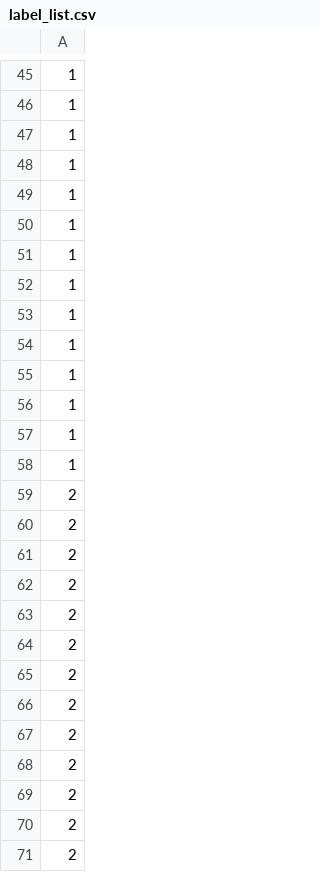
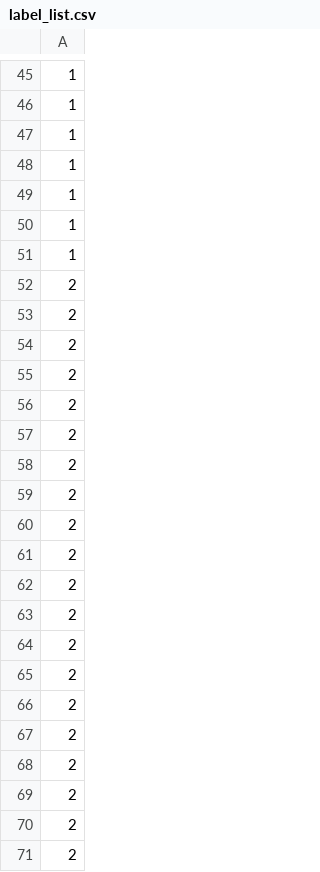
Before and after one commit to molmol178/museumAR_CPP, a CSV file: graphPlot/label_list.csv, drawn as a sheet; only a part is shown, gaps mark what is left out; the shorter side is filled out with more unchanged rows; the diff covers the shown part only.

```diff
--- a/graphPlot/label_list.csv
+++ b/graphPlot/label_list.csv
@@ -51,8 +51,21 @@
 1
-1
-1
-1
-1
-1
-1
-1
+2
+2
+2
+2
+2
+2
+2
+2
+2
+2
+2
+2
+2
+2
+2
+2
+2
+2
+2
+2
```
Also changed, not shown: 52 added rows, 65 removed rows and 25 edited cells elsewhere in this file, graphPlot/template_separation_list.csv, template_img_out/template_keypoint_binary.csv, 21 other files.
